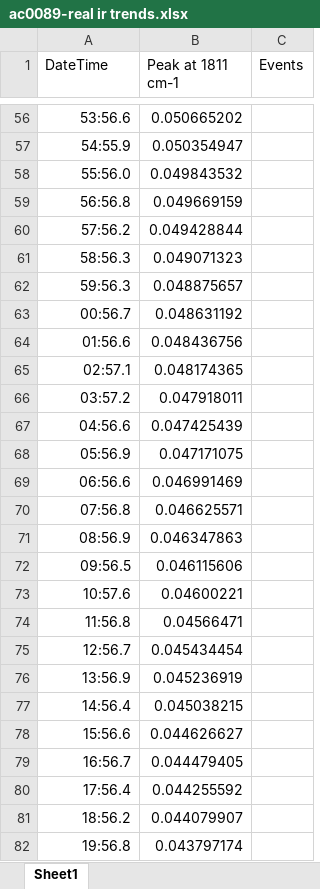
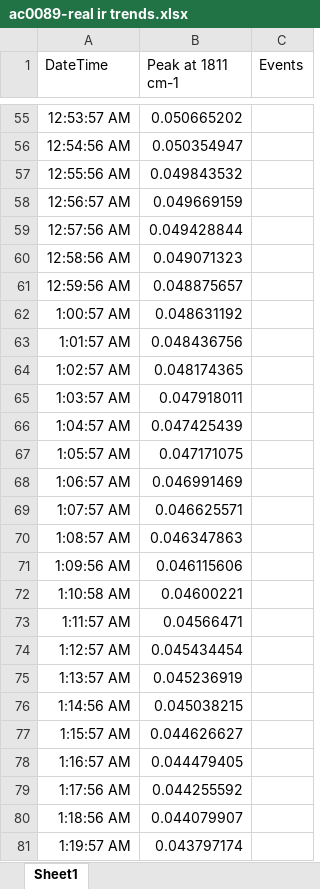
Before and after one commit to jiayu423/Data-driven-IR-calibration-model-investigations, an Excel workbook: hplc and IR data/IR data/ac0089-1/ac0089-real ir trends.xlsx, sheet Sheet1, drawn as a sheet; only a part is shown, gaps mark what is left out; values as stored, in another font and other column widths than the file's, no borders; addresses are those after the commit; the diff covers the shown part only; the diff names each change by its address in the sheet, - before the commit and + after, or states it on an @@ line.

```diff
--- a/hplc and IR data/IR data/ac0089-1/ac0089-real ir trends.xlsx (sheet Sheet1)
+++ b/hplc and IR data/IR data/ac0089-1/ac0089-real ir trends.xlsx (sheet Sheet1)
-A55 (DateTime): 53:56.6
+A55 (DateTime): 12:53:57 AM
-A56 (DateTime): 54:55.9
+A56 (DateTime): 12:54:56 AM
-A57 (DateTime): 55:56.0
+A57 (DateTime): 12:55:56 AM
-A58 (DateTime): 56:56.8
+A58 (DateTime): 12:56:57 AM
-A59 (DateTime): 57:56.2
+A59 (DateTime): 12:57:56 AM
-A60 (DateTime): 58:56.3
+A60 (DateTime): 12:58:56 AM
-A61 (DateTime): 59:56.3
+A61 (DateTime): 12:59:56 AM
-A62 (DateTime): 00:56.7
+A62 (DateTime): 1:00:57 AM
-A63 (DateTime): 01:56.6
+A63 (DateTime): 1:01:57 AM
-A64 (DateTime): 02:57.1
+A64 (DateTime): 1:02:57 AM
-A65 (DateTime): 03:57.2
+A65 (DateTime): 1:03:57 AM
-A66 (DateTime): 04:56.6
+A66 (DateTime): 1:04:57 AM
-A67 (DateTime): 05:56.9
+A67 (DateTime): 1:05:57 AM
-A68 (DateTime): 06:56.6
+A68 (DateTime): 1:06:57 AM
-A69 (DateTime): 07:56.8
+A69 (DateTime): 1:07:57 AM
-A70 (DateTime): 08:56.9
+A70 (DateTime): 1:08:57 AM
-A71 (DateTime): 09:56.5
+A71 (DateTime): 1:09:56 AM
-A72 (DateTime): 10:57.6
+A72 (DateTime): 1:10:58 AM
-A73 (DateTime): 11:56.8
+A73 (DateTime): 1:11:57 AM
-A74 (DateTime): 12:56.7
+A74 (DateTime): 1:12:57 AM
-A75 (DateTime): 13:56.9
+A75 (DateTime): 1:13:57 AM
-A76 (DateTime): 14:56.4
+A76 (DateTime): 1:14:56 AM
-A77 (DateTime): 15:56.6
+A77 (DateTime): 1:15:57 AM
-A78 (DateTime): 16:56.7
+A78 (DateTime): 1:16:57 AM
-A79 (DateTime): 17:56.4
+A79 (DateTime): 1:17:56 AM
-A80 (DateTime): 18:56.2
+A80 (DateTime): 1:18:56 AM
-A81 (DateTime): 19:56.8
+A81 (DateTime): 1:19:57 AM
```
Also changed, not shown: 1 removed row and 451 edited cells elsewhere in this sheet, 9 other files.
